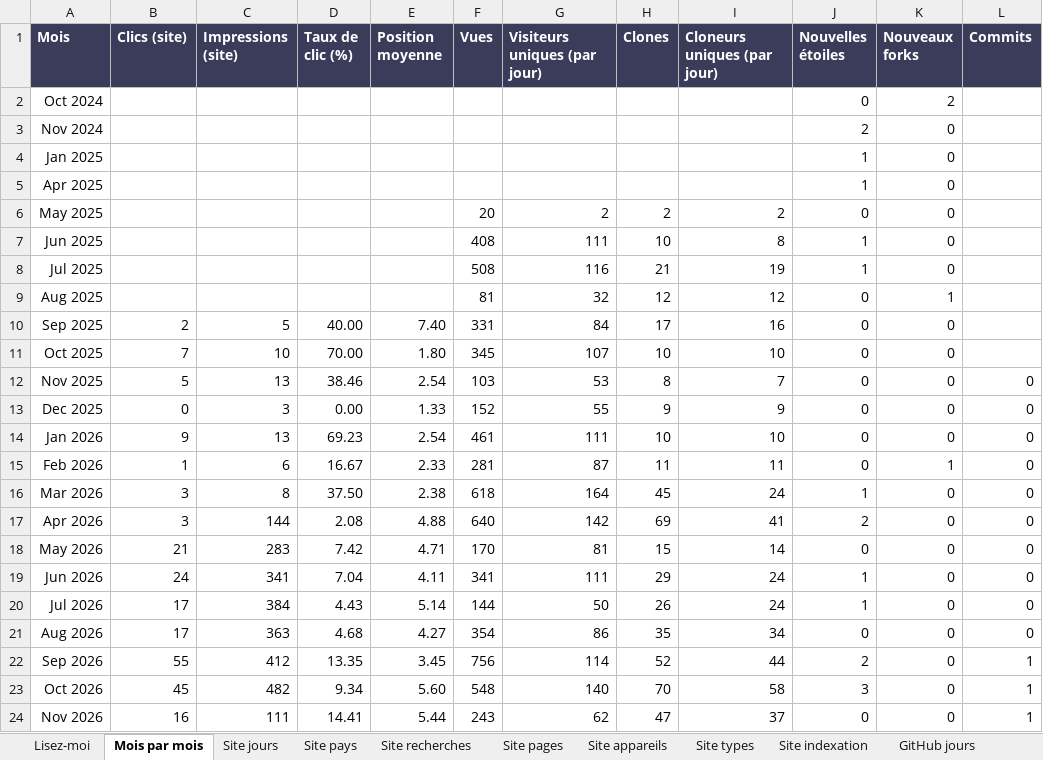
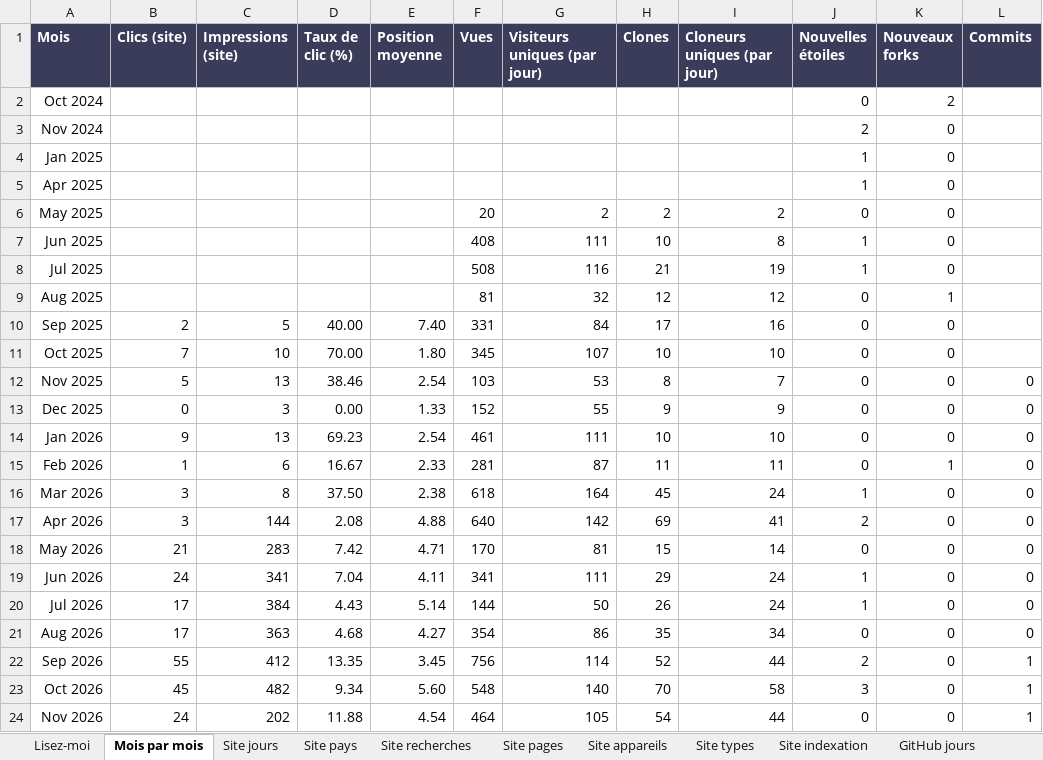
Before and after one commit to pelca-analytics/pelca-analytics.github.io, an Excel workbook: PELCA_statistiques.xlsx, sheet Mois par mois, drawn as a sheet; only a part is shown; values as stored, in another font and other column widths than the file's, no borders; table styles not drawn; the diff names each change by its address in the sheet, - before the commit and + after, or states it on an @@ line.

```diff
--- a/PELCA_statistiques.xlsx (sheet Mois par mois)
+++ b/PELCA_statistiques.xlsx (sheet Mois par mois)
-B24 (Clics (site)): 16
+B24 (Clics (site)): 24
-C24 (Impressions (site)): 111
+C24 (Impressions (site)): 202
-D24 (Taux de clic (%)): 14.41
+D24 (Taux de clic (%)): 11.88
-E24 (Position moyenne): 5.44
+E24 (Position moyenne): 4.54
-F24 (Vues): 243
+F24 (Vues): 464
-G24 (Visiteurs uniques (par jour)): 62
+G24 (Visiteurs uniques (par jour)): 105
-H24 (Clones): 47
+H24 (Clones): 54
-I24 (Cloneurs uniques (par jour)): 37
+I24 (Cloneurs uniques (par jour)): 44
```
Also changed, not shown: sheet Site pays, sheet GitHub pages, sheet Site jours, sheet GitHub jours, sheet GitHub sources, sheet GitHub téléchargements, 10 more sheets, 26 other files.
